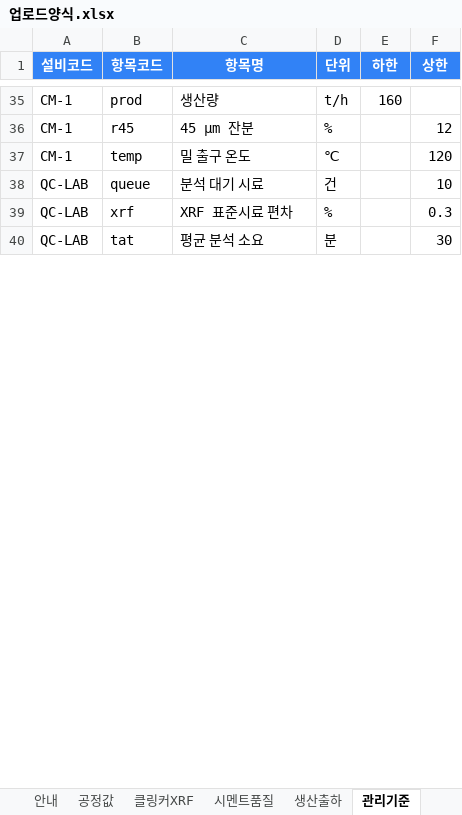
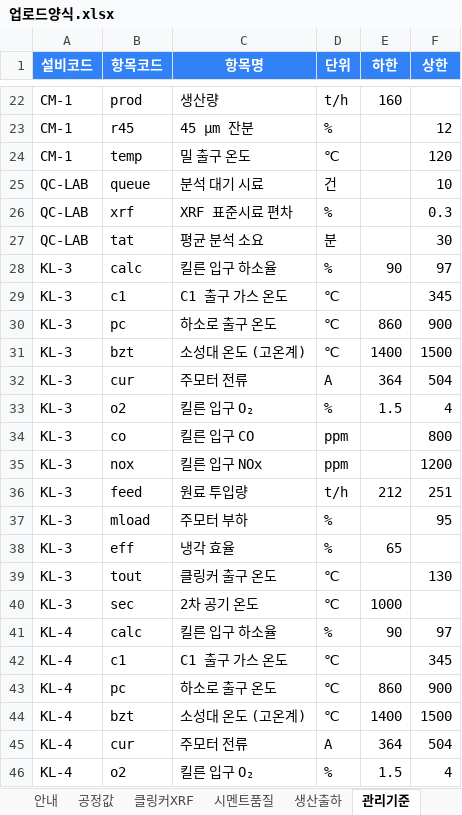
Before and after one commit to SPC-Blue365/Blue365, an Excel workbook: cement_plant_3d/업로드양식.xlsx, sheet 관리기준, drawn as a sheet; only a part is shown, gaps mark what is left out; values as stored, in another font and other column widths than the file's, no borders; the diff covers the shown part only; the diff names each change by its address in the sheet, - before the commit and + after, or states it on an @@ line.

```diff
--- a/cement_plant_3d/업로드양식.xlsx (sheet 관리기준)
+++ b/cement_plant_3d/업로드양식.xlsx (sheet 관리기준)
+row 28: KL-3 | calc | 킬른 입구 하소율 | % | 90 | 97
+row 29: KL-3 | c1 | C1 출구 가스 온도 | ℃ |  | 345
+row 30: KL-3 | pc | 하소로 출구 온도 | ℃ | 860 | 900
+row 31: KL-3 | bzt | 소성대 온도 (고온계) | ℃ | 1400 | 1500
+row 32: KL-3 | cur | 주모터 전류 | A | 364 | 504
+row 33: KL-3 | o2 | 킬른 입구 O₂ | % | 1.5 | 4
+row 34: KL-3 | co | 킬른 입구 CO | ppm |  | 800
+row 35: KL-3 | nox | 킬른 입구 NOx | ppm |  | 1200
+row 36: KL-3 | feed | 원료 투입량 | t/h | 212 | 251
+row 37: KL-3 | mload | 주모터 부하 | % |  | 95
+row 38: KL-3 | eff | 냉각 효율 | % | 65
+row 39: KL-3 | tout | 클링커 출구 온도 | ℃ |  | 130
+row 40: KL-3 | sec | 2차 공기 온도 | ℃ | 1000
+row 41: KL-4 | calc | 킬른 입구 하소율 | % | 90 | 97
+row 42: KL-4 | c1 | C1 출구 가스 온도 | ℃ |  | 345
+row 43: KL-4 | pc | 하소로 출구 온도 | ℃ | 860 | 900
+row 44: KL-4 | bzt | 소성대 온도 (고온계) | ℃ | 1400 | 1500
+row 45: KL-4 | cur | 주모터 전류 | A | 364 | 504
+row 46: KL-4 | o2 | 킬른 입구 O₂ | % | 1.5 | 4
```
Also changed, not shown: 50 added rows, 13 removed rows and 5 edited cells elsewhere in this sheet, sheet 공정값, sheet 클링커XRF, sheet 시멘트품질, sheet 생산출하, sheet 안내, 4 other files.
